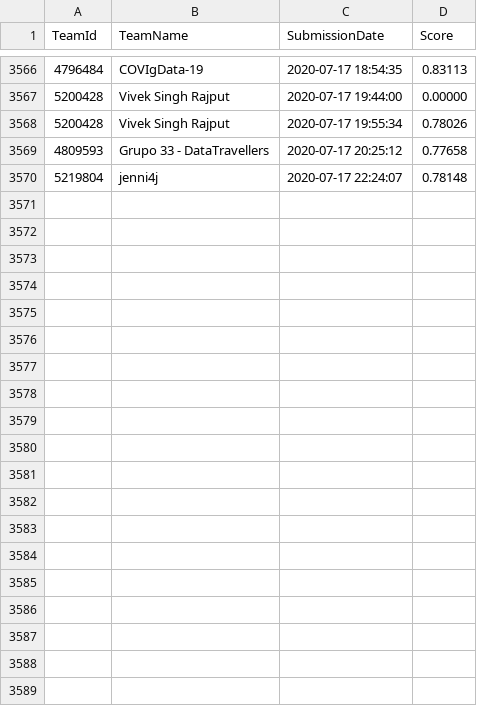
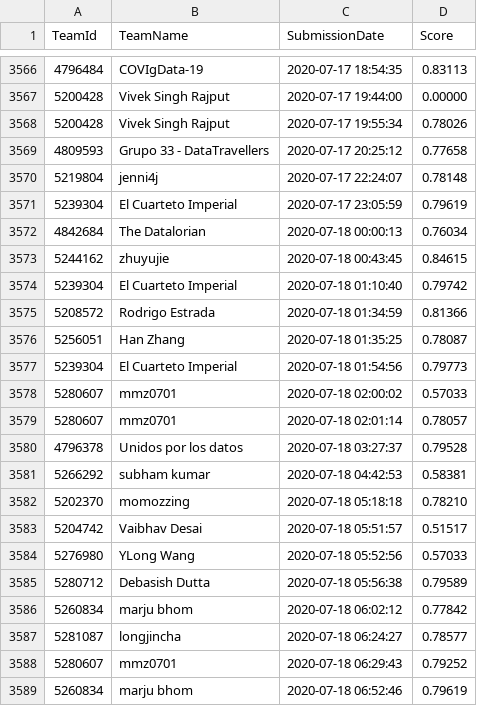
Before and after one commit to axelmpm/TP1_DATOS_1C_2020, a CSV file: TP2/nlp-getting-started-publicleaderboard.csv, drawn as a sheet; only a part is shown, gaps mark what is left out; the diff covers the shown part only.

```diff
--- a/TP2/nlp-getting-started-publicleaderboard.csv
+++ b/TP2/nlp-getting-started-publicleaderboard.csv
@@ -3570 +3570,20 @@
 5219804,jenni4j,"2020-07-17 22:24:07",0.78148
+5239304,"El Cuarteto Imperial","2020-07-17 23:05:59",0.79619
+4842684,"The Datalorian","2020-07-18 00:00:13",0.76034
+5244162,zhuyujie,"2020-07-18 00:43:45",0.84615
+5239304,"El Cuarteto Imperial","2020-07-18 01:10:40",0.79742
+5208572,"Rodrigo Estrada","2020-07-18 01:34:59",0.81366
+5256051,"Han Zhang","2020-07-18 01:35:25",0.78087
+5239304,"El Cuarteto Imperial","2020-07-18 01:54:56",0.79773
+5280607,mmz0701,"2020-07-18 02:00:02",0.57033
+5280607,mmz0701,"2020-07-18 02:01:14",0.78057
+4796378,"Unidos por los datos","2020-07-18 03:27:37",0.79528
+5266292,"subham kumar","2020-07-18 04:42:53",0.58381
+5202370,momozzing,"2020-07-18 05:18:18",0.78210
+5204742,"Vaibhav Desai","2020-07-18 05:51:57",0.51517
+5276980,"YLong Wang","2020-07-18 05:52:56",0.57033
+5280712,"Debasish Dutta","2020-07-18 05:56:38",0.79589
+5260834,"marju bhom","2020-07-18 06:02:12",0.77842
+5281087,longjincha,"2020-07-18 06:24:27",0.78577
+5280607,mmz0701,"2020-07-18 06:29:43",0.79252
+5260834,"marju bhom","2020-07-18 06:52:46",0.79619
```
Also changed, not shown: 31 added rows elsewhere in this file, 5 other files.
